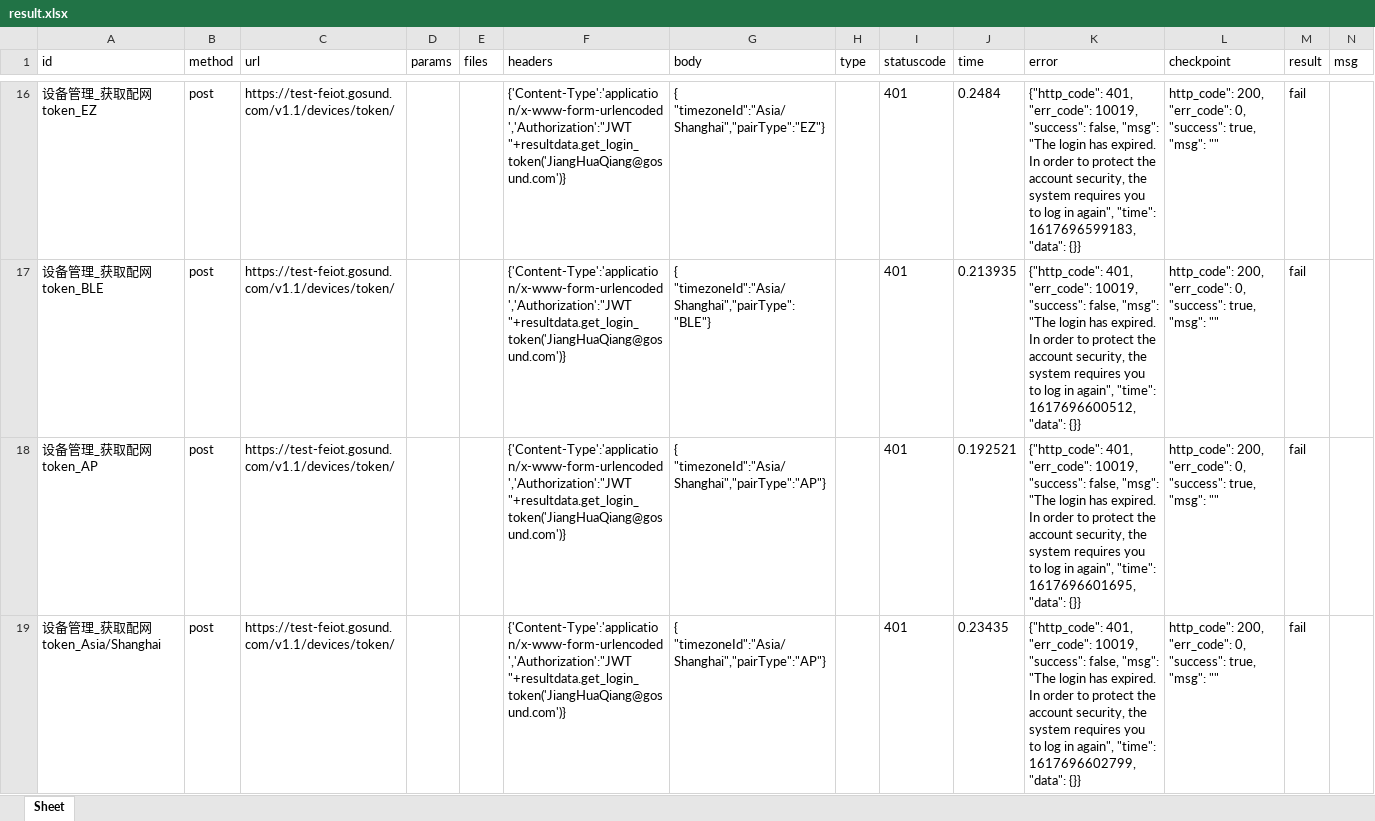
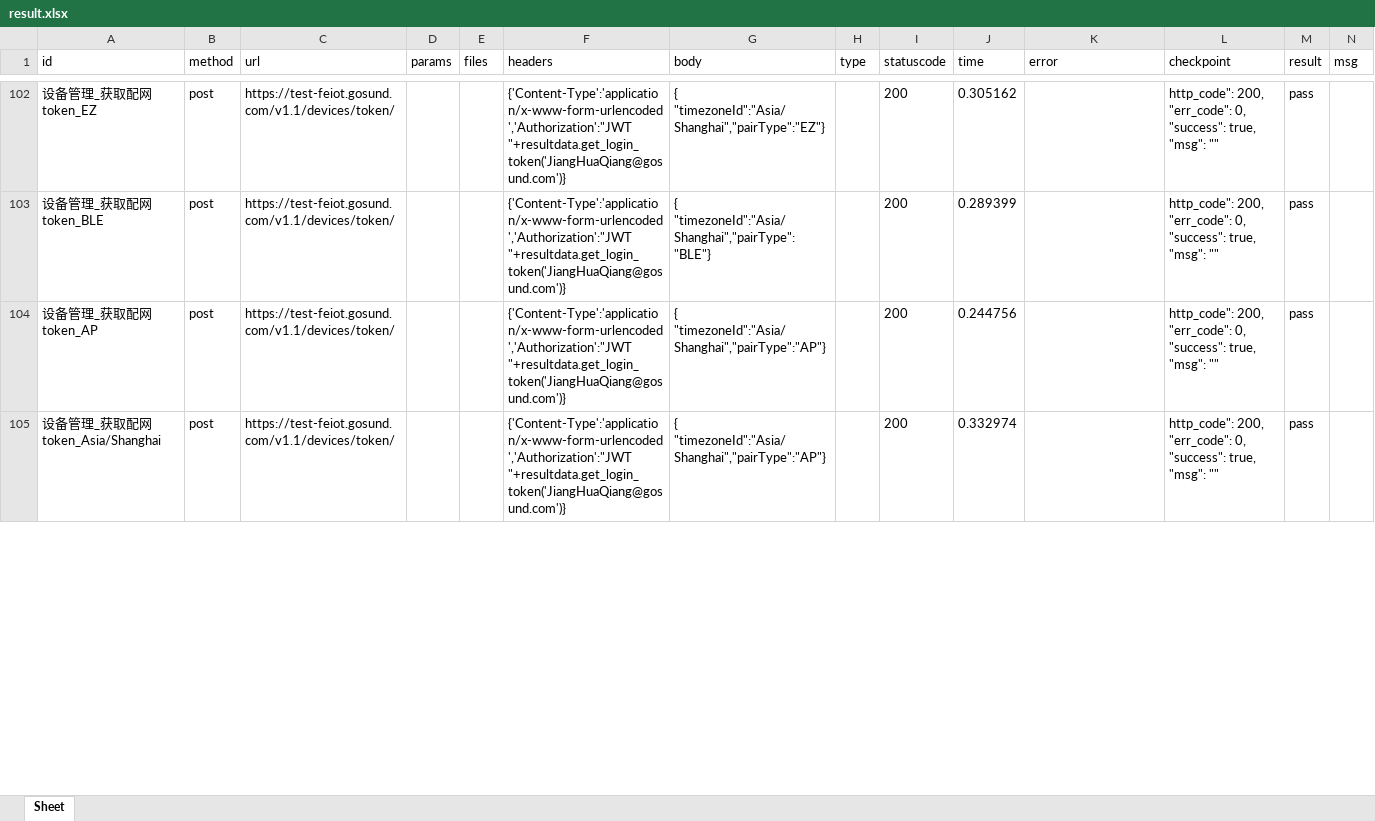
Before and after one commit to Cuco-test/Ghome_api, an Excel workbook: report/result.xlsx, sheet Sheet, drawn as a sheet; only a part is shown, gaps mark what is left out; values as stored, in another font and other column widths than the file's, no borders; addresses are those after the commit; the diff covers the shown part only; the diff names each change by its address in the sheet, - before the commit and + after, or states it on an @@ line.

```diff
--- a/report/result.xlsx (sheet Sheet)
+++ b/report/result.xlsx (sheet Sheet)
-I102:I105 (statuscode): 401
+I102:I105 (statuscode): 200
-J102 (time): 0.2484
+J102 (time): 0.305162
-K102 (error): {"http_code": 401, "err_code": 10019, "success": false, "msg": "The login has expired. In order to protect the account security, the system requires you to log in again", "time": 1617696599183, "data": {}}
+K102 (error): (empty)
-M102:M105 (result): fail
+M102:M105 (result): pass
-J103 (time): 0.213935
+J103 (time): 0.289399
-K103 (error): {"http_code": 401, "err_code": 10019, "success": false, "msg": "The login has expired. In order to protect the account security, the system requires you to log in again", "time": 1617696600512, "data": {}}
+K103 (error): (empty)
-J104 (time): 0.192521
+J104 (time): 0.244756
-K104 (error): {"http_code": 401, "err_code": 10019, "success": false, "msg": "The login has expired. In order to protect the account security, the system requires you to log in again", "time": 1617696601695, "data": {}}
+K104 (error): (empty)
-J105 (time): 0.23435
+J105 (time): 0.332974
-K105 (error): {"http_code": 401, "err_code": 10019, "success": false, "msg": "The login has expired. In order to protect the account security, the system requires you to log in again", "time": 1617696602799, "data": {}}
+K105 (error): (empty)
```
Also changed, not shown: 88 added rows, 2 removed rows and 118 edited cells elsewhere in this sheet, case/GHome_api.xlsx, 3 other files.
